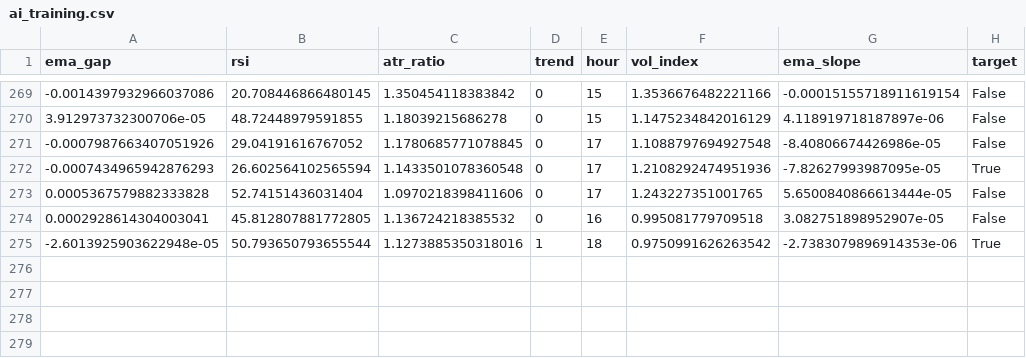
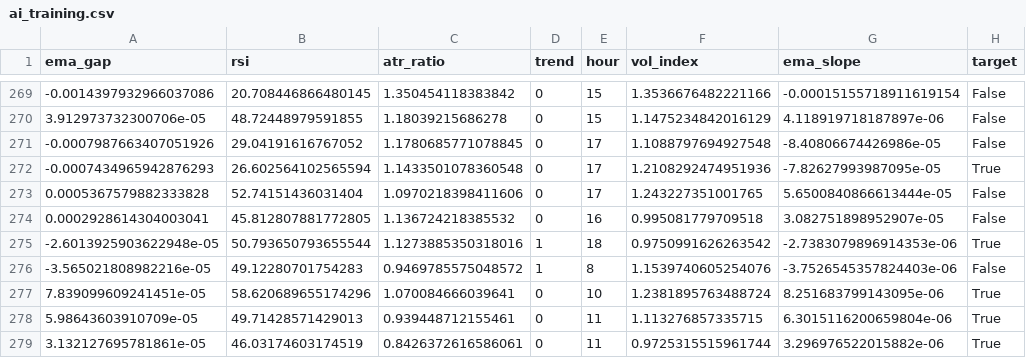
Before and after one commit to cemerttu/ian_bot, a CSV file: ai_training.csv, drawn as a sheet; only a part is shown, gaps mark what is left out; the diff names each change by its address in the sheet, - before the commit and + after, or states it on an @@ line.

```diff
--- a/ai_training.csv
+++ b/ai_training.csv
+row 276: -3.565021808982216e-05 | 49.12280701754283 | 0.9469785575048572 | 1 | 8 | 1.1539740605254076 | -3.7526545357824403e-06 | False
+row 277: 7.839099609241451e-05 | 58.620689655174296 | 1.070084666039641 | 0 | 10 | 1.2381895763488724 | 8.251683799143095e-06 | True
+row 278: 5.98643603910709e-05 | 49.71428571429013 | 0.939448712155461 | 0 | 11 | 1.113276857335715 | 6.3015116200659804e-06 | True
+row 279: 3.132127695781861e-05 | 46.03174603174519 | 0.8426372616586061 | 0 | 11 | 0.9725315515961744 | 3.296976522015882e-06 | True
```
Also changed, not shown: bo_trades.csv, 3 other files.
